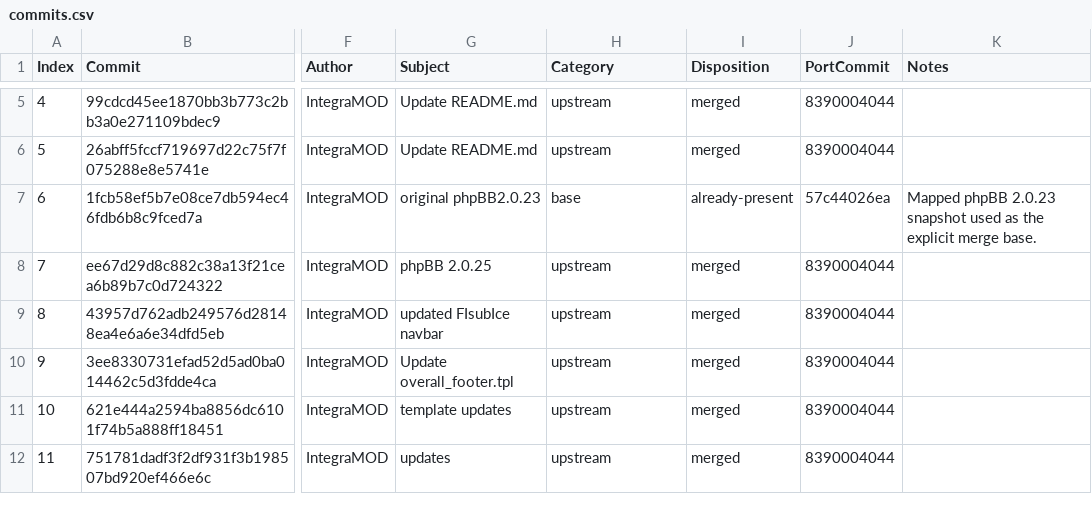
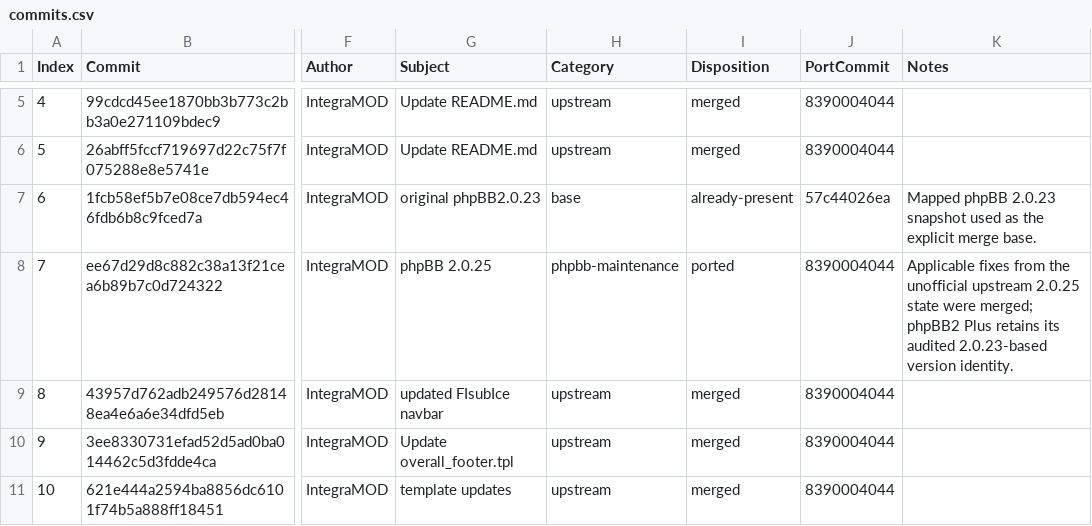
Before and after one commit to tobby88/phpBB2Plus, a CSV file: docs/upstream/integramod/commits.csv, drawn as a sheet; only a part is shown, gaps mark what is left out; the shorter side is filled out with more unchanged rows; the diff covers the shown part only; the diff names each change by its address in the sheet, - before the commit and + after, or states it on an @@ line.

```diff
--- a/docs/upstream/integramod/commits.csv
+++ b/docs/upstream/integramod/commits.csv
-H8 (Category): upstream
+H8 (Category): phpbb-maintenance
-I8 (Disposition): merged
+I8 (Disposition): ported
-K8 (Notes): (empty)
+K8 (Notes): Applicable fixes from the unofficial upstream 2.0.25 state were merged; phpBB2 Plus retains its audited 2.0.23-based version identity.
```
Also changed, not shown: 68 edited cells elsewhere in this file, 6 other files.
